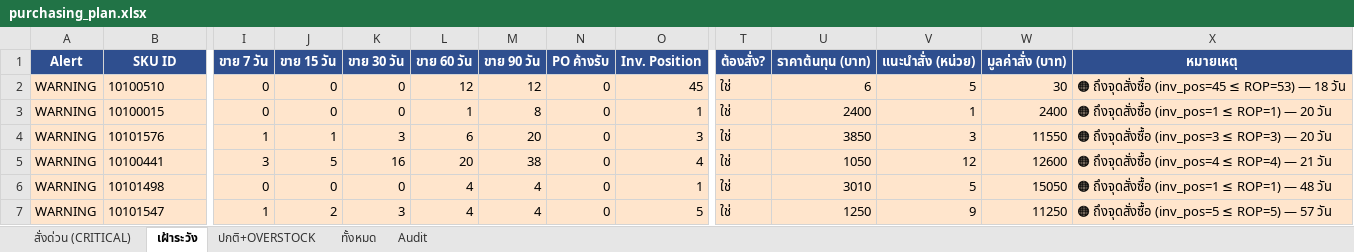
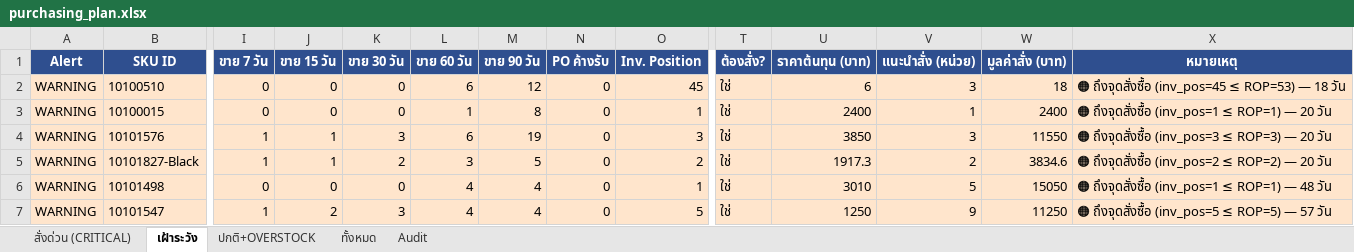
Before and after one commit to aimanproductdevelopment-design/purchase-planning, an Excel workbook: output/purchasing_plan.xlsx, sheet เฝ้าระวัง, drawn as a sheet; only a part is shown, gaps mark what is left out; values as stored, in another font and other column widths than the file's, no borders; removed rows and columns are numbered as before the commit, all else as after; rows hold the shown columns only; the diff names each change by its address in the sheet, - before the commit and + after, or states it on an @@ line.

```diff
--- a/output/purchasing_plan.xlsx (sheet เฝ้าระวัง)
+++ b/output/purchasing_plan.xlsx (sheet เฝ้าระวัง)
-L2 (ขาย 60 วัน): 12
+L2 (ขาย 60 วัน): 6
-V2 (แนะนำสั่ง (หน่วย)): 5
+V2 (แนะนำสั่ง (หน่วย)): 3
-W2 (มูลค่าสั่ง (บาท)): 30
+W2 (มูลค่าสั่ง (บาท)): 18
-M4 (ขาย 90 วัน): 20
+M4 (ขาย 90 วัน): 19
-row 5: WARNING | 10100441 | 3 | 5 | 16 | 20 | 38 | 0 | 4 | ใช่ | 1050 | 12 | 12600 | 🟠 ถึงจุดสั่งซื้อ (inv_pos=4 ≤ ROP=4) — 21 วัน
+row 5: WARNING | 10101827-Black | 1 | 1 | 2 | 3 | 5 | 0 | 2 | ใช่ | 1917.3 | 2 | 3834.6 | 🟠 ถึงจุดสั่งซื้อ (inv_pos=2 ≤ ROP=2) — 20 วัน
```
Also changed, not shown: sheet Audit, sheet ทั้งหมด, sheet ปกติ+OVERSTOCK, sheet สั่งด่วน (CRITICAL).
